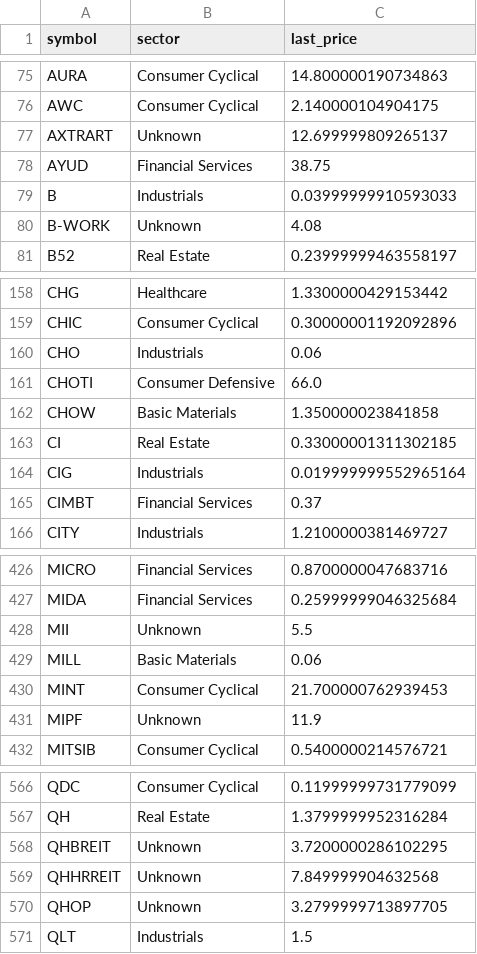
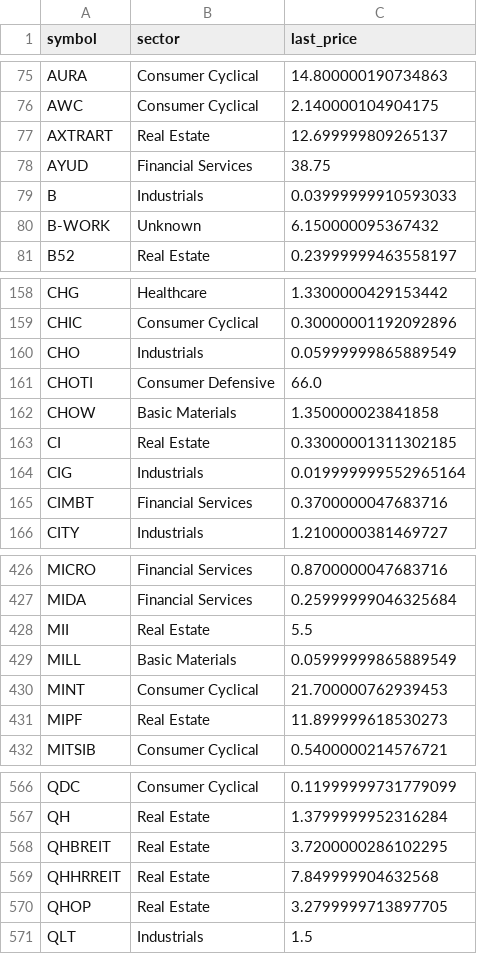
Before and after one commit to babeltechdev/thai-stock-data, a CSV file: symbols_meta_enriched_final_dedup.csv, drawn as a sheet; only a part is shown, gaps mark what is left out; the diff covers the shown part only.

```diff
--- a/symbols_meta_enriched_final_dedup.csv
+++ b/symbols_meta_enriched_final_dedup.csv
@@ -76,6 +76,6 @@ AURA,Consumer Cyclical,14.800000190734863
 AWC,Consumer Cyclical,2.140000104904175
-AXTRART,Unknown,12.699999809265137
+AXTRART,Real Estate,12.699999809265137
 AYUD,Financial Services,38.75
 B,Industrials,0.03999999910593033
-B-WORK,Unknown,4.08
+B-WORK,Unknown,6.150000095367432
 B52,Real Estate,0.23999999463558197
@@ -159,3 +159,3 @@ CHG,Healthcare,1.3300000429153442
 CHIC,Consumer Cyclical,0.30000001192092896
-CHO,Industrials,0.06
+CHO,Industrials,0.05999999865889549
 CHOTI,Consumer Defensive,66.0
@@ -164,3 +164,3 @@ CI,Real Estate,0.33000001311302185
 CIG,Industrials,0.019999999552965164
-CIMBT,Financial Services,0.37
+CIMBT,Financial Services,0.3700000047683716
 CITY,Industrials,1.2100000381469727
@@ -427,6 +427,6 @@ MICRO,Financial Services,0.8700000047683716
 MIDA,Financial Services,0.25999999046325684
-MII,Unknown,5.5
-MILL,Basic Materials,0.06
+MII,Real Estate,5.5
+MILL,Basic Materials,0.05999999865889549
 MINT,Consumer Cyclical,21.700000762939453
-MIPF,Unknown,11.9
+MIPF,Real Estate,11.899999618530273
 MITSIB,Consumer Cyclical,0.5400000214576721
@@ -567,5 +567,5 @@ QDC,Consumer Cyclical,0.11999999731779099
 QH,Real Estate,1.3799999952316284
-QHBREIT,Unknown,3.7200000286102295
-QHHRREIT,Unknown,7.849999904632568
-QHOP,Unknown,3.2799999713897705
+QHBREIT,Real Estate,3.7200000286102295
+QHHRREIT,Real Estate,7.849999904632568
+QHOP,Real Estate,3.2799999713897705
 QLT,Industrials,1.5
```
Also changed, not shown: 39 edited cells elsewhere in this file, intrinsic_multi_eps_dcf_TH.csv, intrinsic_multi_eps_dcf_US.csv, 27 other files.
